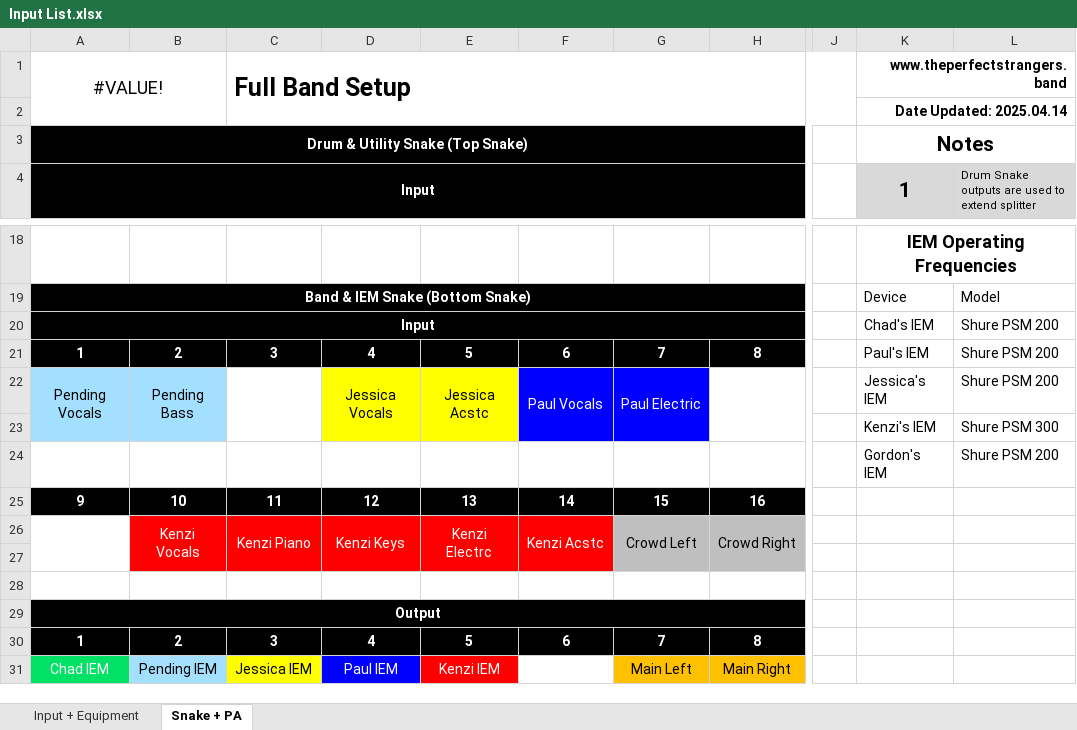
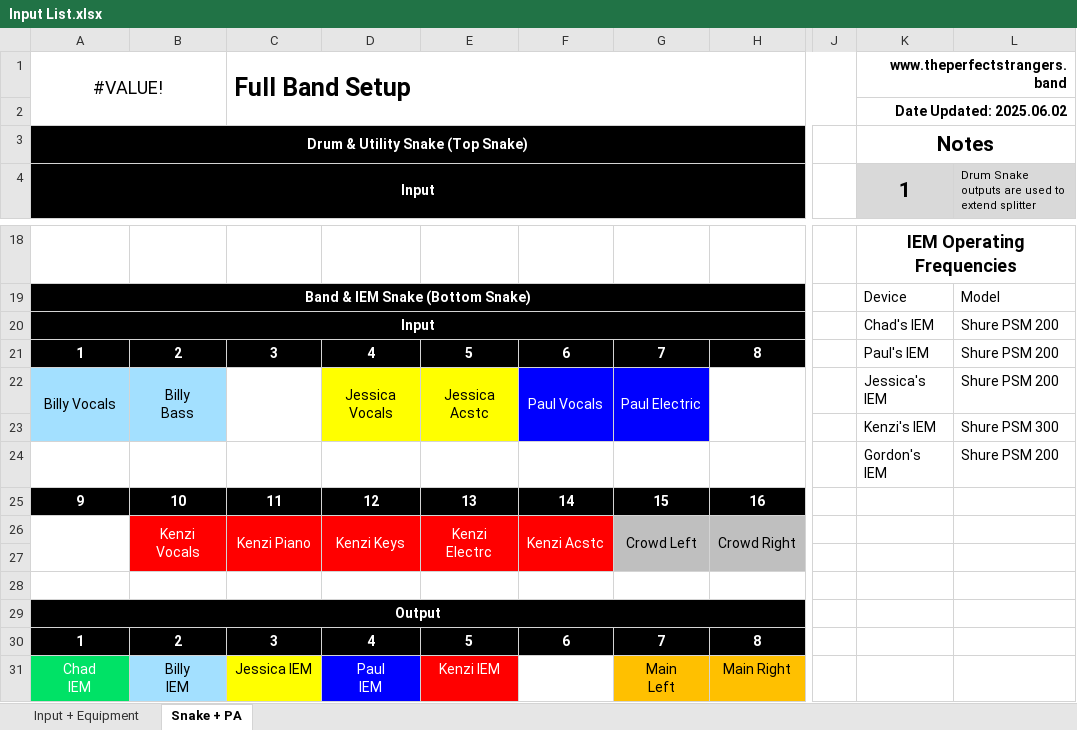
Before and after one commit to ThePerfectStrangers/TechnicalDocumentation, an Excel workbook: Input List/Full Band/Input List.xlsx, sheet Snake + PA, drawn as a sheet; only a part is shown, gaps mark what is left out; values as stored, in another font and other column widths than the file's, no borders; table styles not drawn; ↵ is a line break in a cell; the diff names each change by its address in the sheet, - before the commit and + after, or states it on an @@ line.

```diff
--- a/Input List/Full Band/Input List.xlsx (sheet Snake + PA)
+++ b/Input List/Full Band/Input List.xlsx (sheet Snake + PA)
-K2: Date Updated: 2025.04.14
+K2: Date Updated: 2025.06.02
-A22: Pending Vocals
+A22: Billy Vocals
-B22: Pending Bass
+B22: Billy ↵ Bass
-A31: Chad IEM
+A31: Chad ↵ IEM
-B31: Pending IEM
+B31: Billy ↵ IEM
-D31: Paul IEM
+D31: Paul ↵ IEM
-G31: Main Left
+G31: Main ↵ Left
```
Also changed, not shown: sheet Input + Equipment, Assets/BandColorConvention/BandColorConvention.xlsx, Input List/Acoustic/Input List.xlsx, 1 other file.
